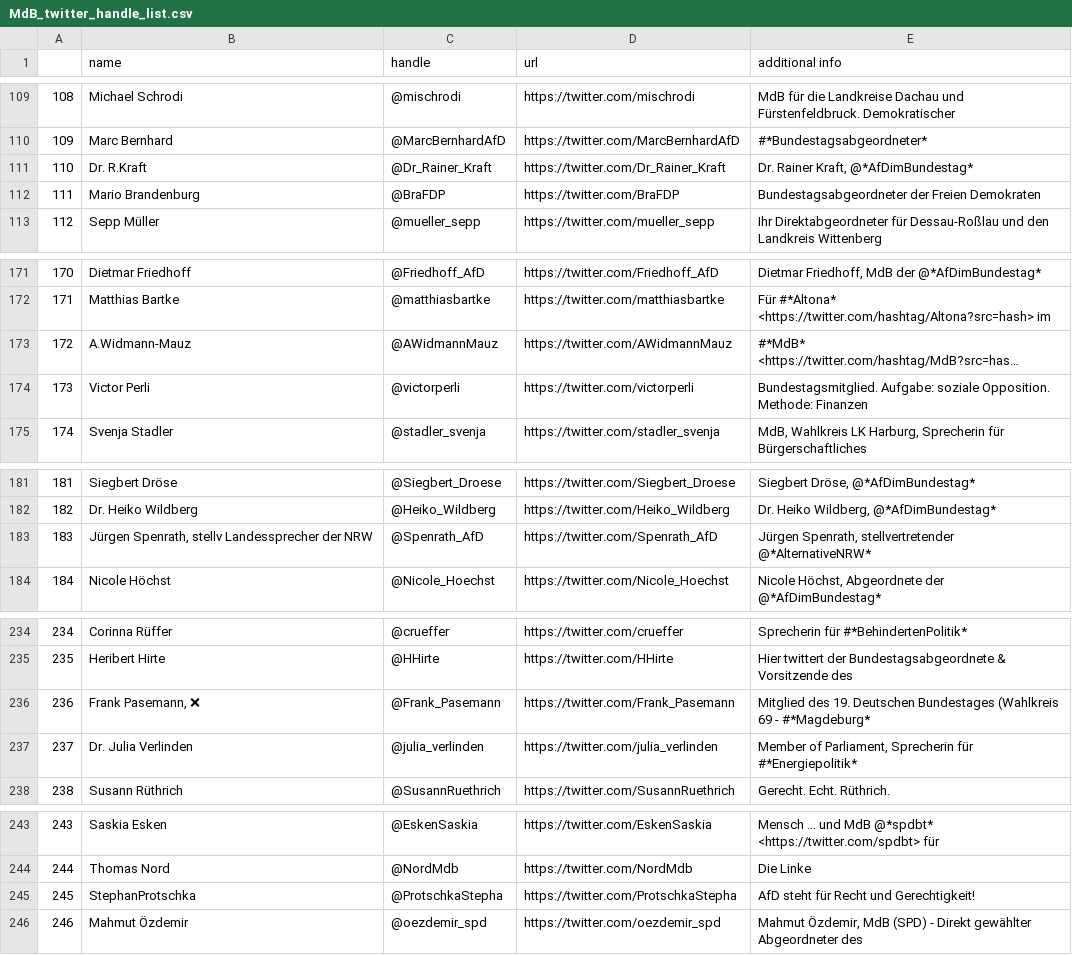
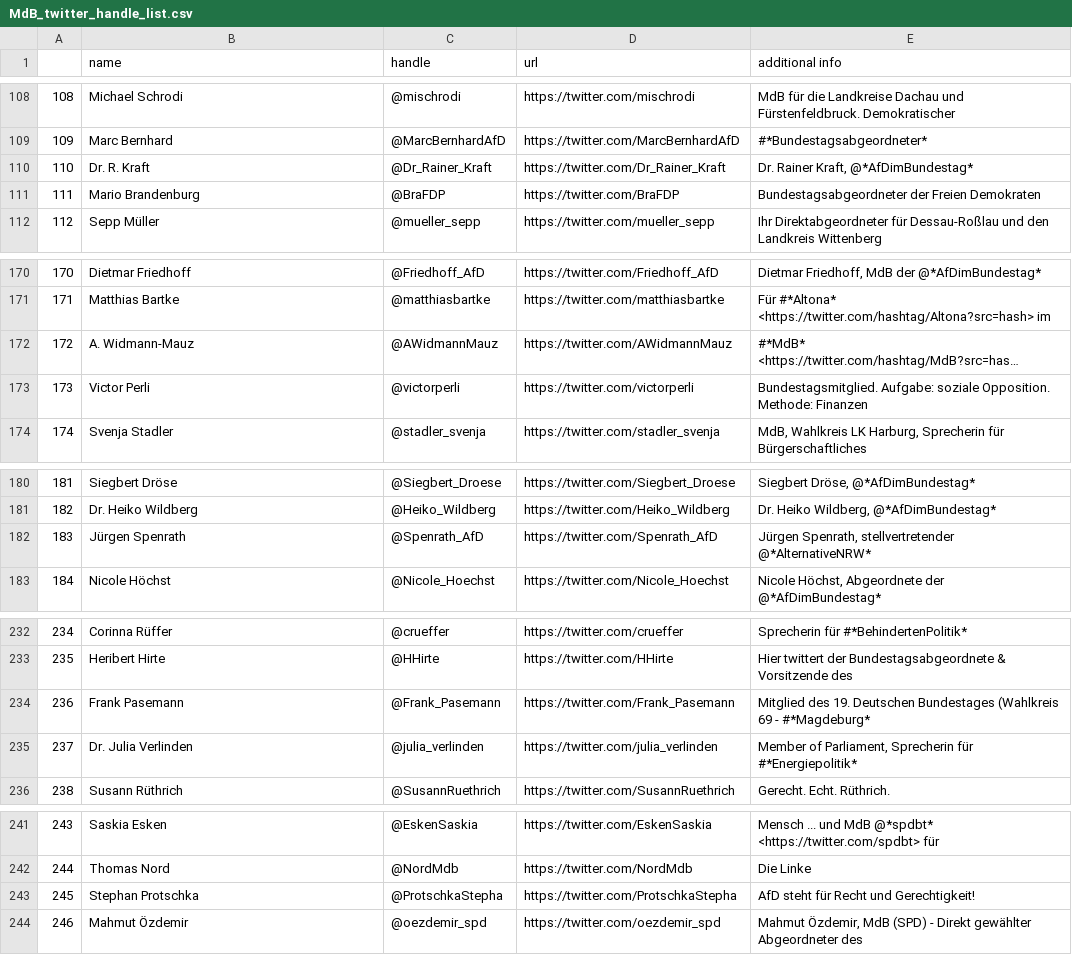
Before and after one commit to mcc-apsis/coal-discourse, a CSV file: MdB_twitter_handle_list.csv, drawn as a sheet; only a part is shown, gaps mark what is left out; long unchanged cells end in …; addresses are those after the commit; the diff covers the shown part only; the diff names each change by its address in the sheet, - before the commit and + after, or states it on an @@ line.

```diff
--- a/MdB_twitter_handle_list.csv
+++ b/MdB_twitter_handle_list.csv
-B110 (name): Dr. R.Kraft
+B110 (name): Dr. R. Kraft
-B172 (name): A.Widmann-Mauz
+B172 (name): A. Widmann-Mauz
-B182 (name): Jürgen Spenrath, stellv Landessprecher der NRW
+B182 (name): Jürgen Spenrath
-B234 (name): Frank Pasemann, ❌
+B234 (name): Frank Pasemann
-B243 (name): StephanProtschka
+B243 (name): Stephan Protschka
```
Also changed, not shown: 3 removed rows and 19 edited cells elsewhere in this file, 4 other files.
